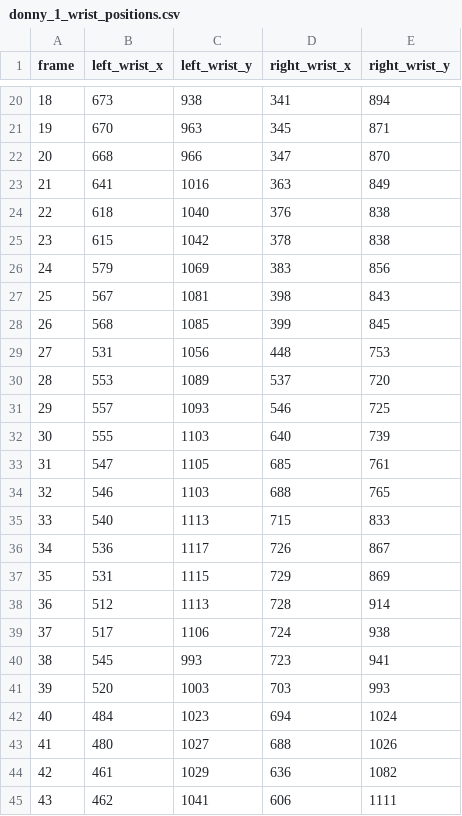
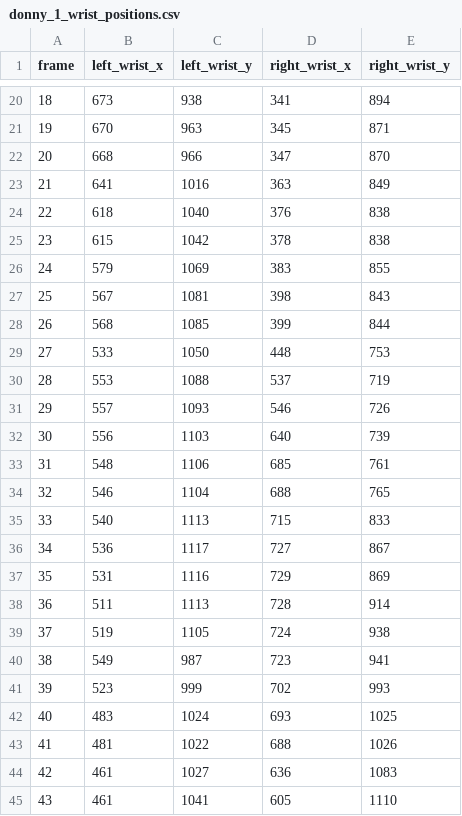
Before and after one commit to bluefeng2/SpikeYourSkill, a CSV file: donny_1_wrist_positions.csv, drawn as a sheet; only a part is shown, gaps mark what is left out; the diff covers the shown part only.

```diff
--- a/donny_1_wrist_positions.csv
+++ b/donny_1_wrist_positions.csv
@@ -25,21 +25,21 @@ frame,left_wrist_x,left_wrist_y,right_wrist_x,right_wrist_y
 23,615,1042,378,838
-24,579,1069,383,856
+24,579,1069,383,855
 25,567,1081,398,843
-26,568,1085,399,845
-27,531,1056,448,753
-28,553,1089,537,720
-29,557,1093,546,725
-30,555,1103,640,739
-31,547,1105,685,761
-32,546,1103,688,765
+26,568,1085,399,844
+27,533,1050,448,753
+28,553,1088,537,719
+29,557,1093,546,726
+30,556,1103,640,739
+31,548,1106,685,761
+32,546,1104,688,765
 33,540,1113,715,833
-34,536,1117,726,867
-35,531,1115,729,869
-36,512,1113,728,914
-37,517,1106,724,938
-38,545,993,723,941
-39,520,1003,703,993
-40,484,1023,694,1024
-41,480,1027,688,1026
-42,461,1029,636,1082
-43,462,1041,606,1111
+34,536,1117,727,867
+35,531,1116,729,869
+36,511,1113,728,914
+37,519,1105,724,938
+38,549,987,723,941
+39,523,999,702,993
+40,483,1024,693,1025
+41,481,1022,688,1026
+42,461,1027,636,1083
+43,461,1041,605,1110
```
Also changed, not shown: 30 edited cells elsewhere in this file, betteranalysis/good_angles.csv, betteranalysis/test_angles.csv, 8 other files.
